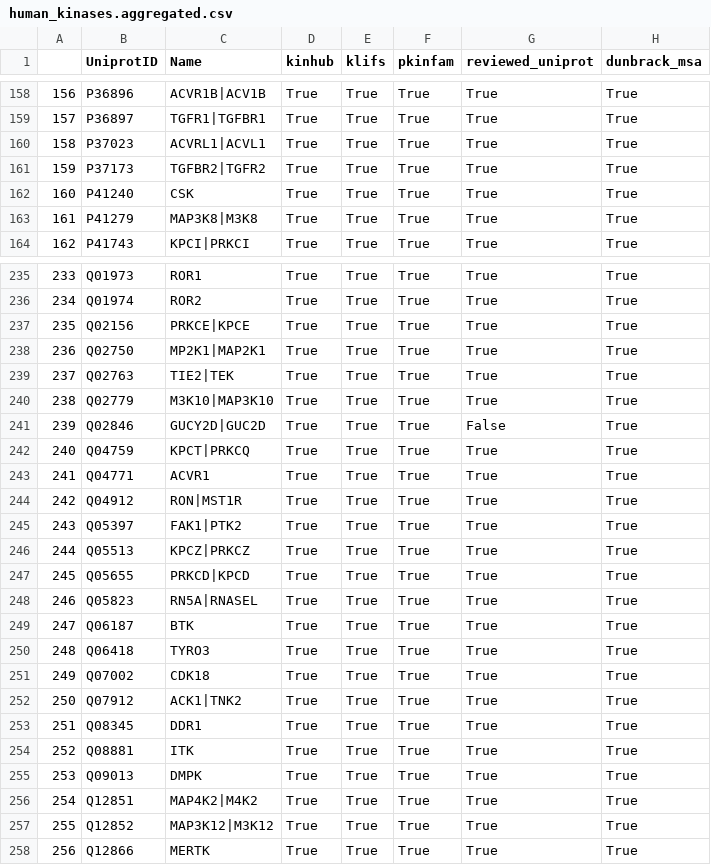
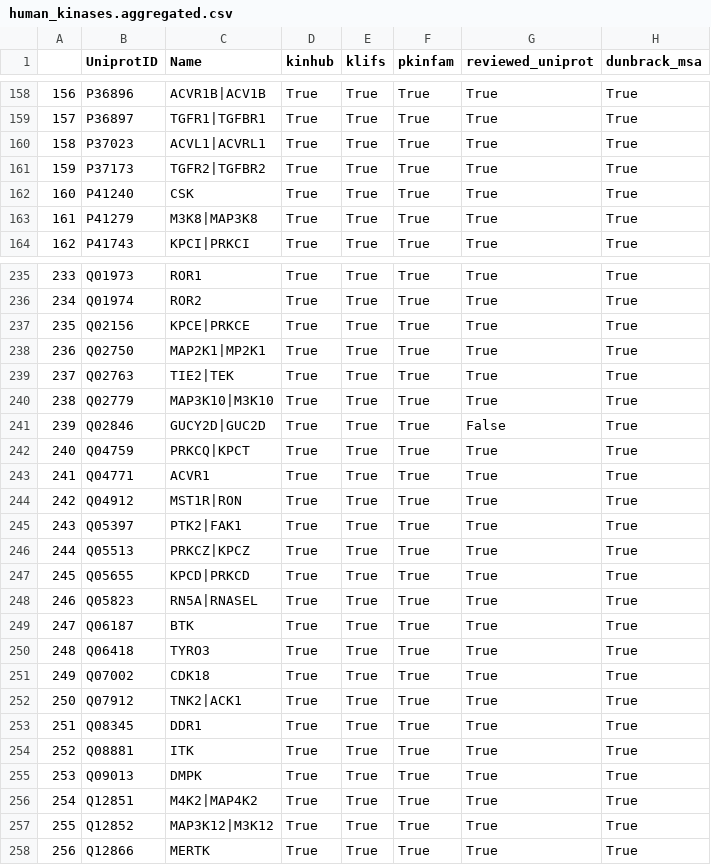
Before and after one commit to openkinome/kinodata, a CSV file: data/human_kinases.aggregated.csv, drawn as a sheet; only a part is shown, gaps mark what is left out; the diff covers the shown part only.

```diff
--- a/data/human_kinases.aggregated.csv
+++ b/data/human_kinases.aggregated.csv
@@ -159,6 +159,6 @@
 157,P36897,TGFR1|TGFBR1,True,True,True,True,True
-158,P37023,ACVRL1|ACVL1,True,True,True,True,True
-159,P37173,TGFBR2|TGFR2,True,True,True,True,True
+158,P37023,ACVL1|ACVRL1,True,True,True,True,True
+159,P37173,TGFR2|TGFBR2,True,True,True,True,True
 160,P41240,CSK,True,True,True,True,True
-161,P41279,MAP3K8|M3K8,True,True,True,True,True
+161,P41279,M3K8|MAP3K8,True,True,True,True,True
 162,P41743,KPCI|PRKCI,True,True,True,True,True
@@ -236,13 +236,13 @@
 234,Q01974,ROR2,True,True,True,True,True
-235,Q02156,PRKCE|KPCE,True,True,True,True,True
-236,Q02750,MP2K1|MAP2K1,True,True,True,True,True
+235,Q02156,KPCE|PRKCE,True,True,True,True,True
+236,Q02750,MAP2K1|MP2K1,True,True,True,True,True
 237,Q02763,TIE2|TEK,True,True,True,True,True
-238,Q02779,M3K10|MAP3K10,True,True,True,True,True
+238,Q02779,MAP3K10|M3K10,True,True,True,True,True
 239,Q02846,GUCY2D|GUC2D,True,True,True,False,True
-240,Q04759,KPCT|PRKCQ,True,True,True,True,True
+240,Q04759,PRKCQ|KPCT,True,True,True,True,True
 241,Q04771,ACVR1,True,True,True,True,True
-242,Q04912,RON|MST1R,True,True,True,True,True
-243,Q05397,FAK1|PTK2,True,True,True,True,True
-244,Q05513,KPCZ|PRKCZ,True,True,True,True,True
-245,Q05655,PRKCD|KPCD,True,True,True,True,True
+242,Q04912,MST1R|RON,True,True,True,True,True
+243,Q05397,PTK2|FAK1,True,True,True,True,True
+244,Q05513,PRKCZ|KPCZ,True,True,True,True,True
+245,Q05655,KPCD|PRKCD,True,True,True,True,True
 246,Q05823,RN5A|RNASEL,True,True,True,True,True
@@ -251,3 +251,3 @@
 249,Q07002,CDK18,True,True,True,True,True
-250,Q07912,ACK1|TNK2,True,True,True,True,True
+250,Q07912,TNK2|ACK1,True,True,True,True,True
 251,Q08345,DDR1,True,True,True,True,True
@@ -255,3 +255,3 @@
 253,Q09013,DMPK,True,True,True,True,True
-254,Q12851,MAP4K2|M4K2,True,True,True,True,True
+254,Q12851,M4K2|MAP4K2,True,True,True,True,True
 255,Q12852,MAP3K12|M3K12,True,True,True,True,True
```
Also changed, not shown: 92 edited cells elsewhere in this file, 4 other files.
